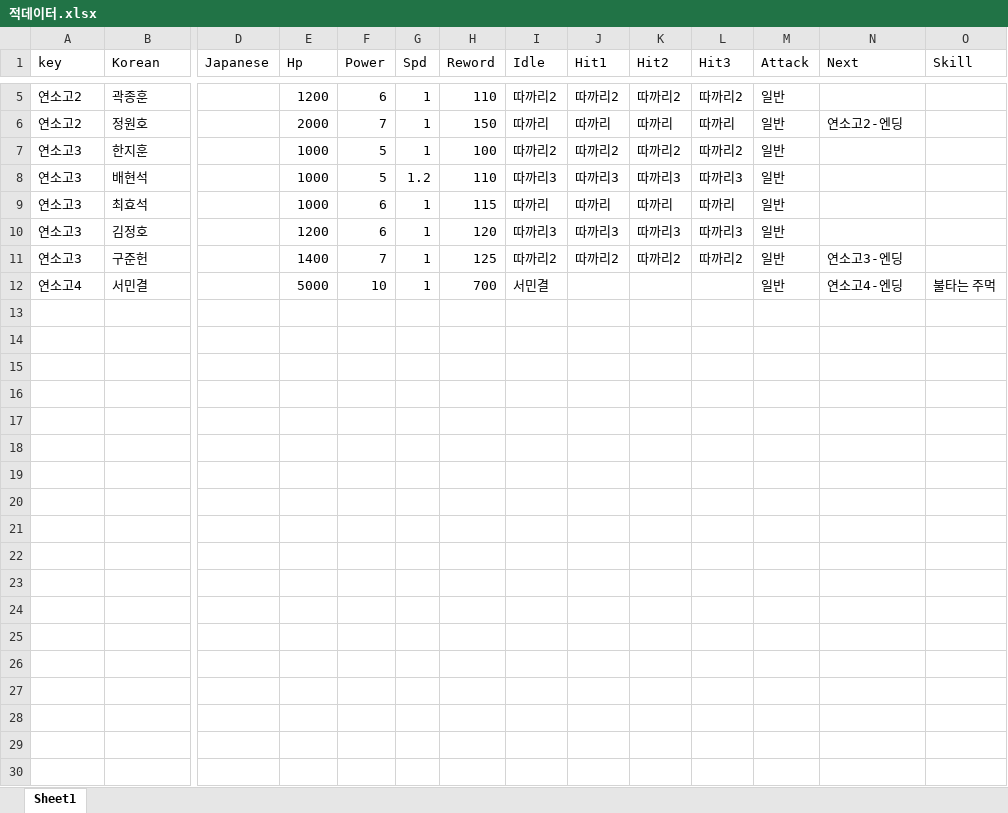
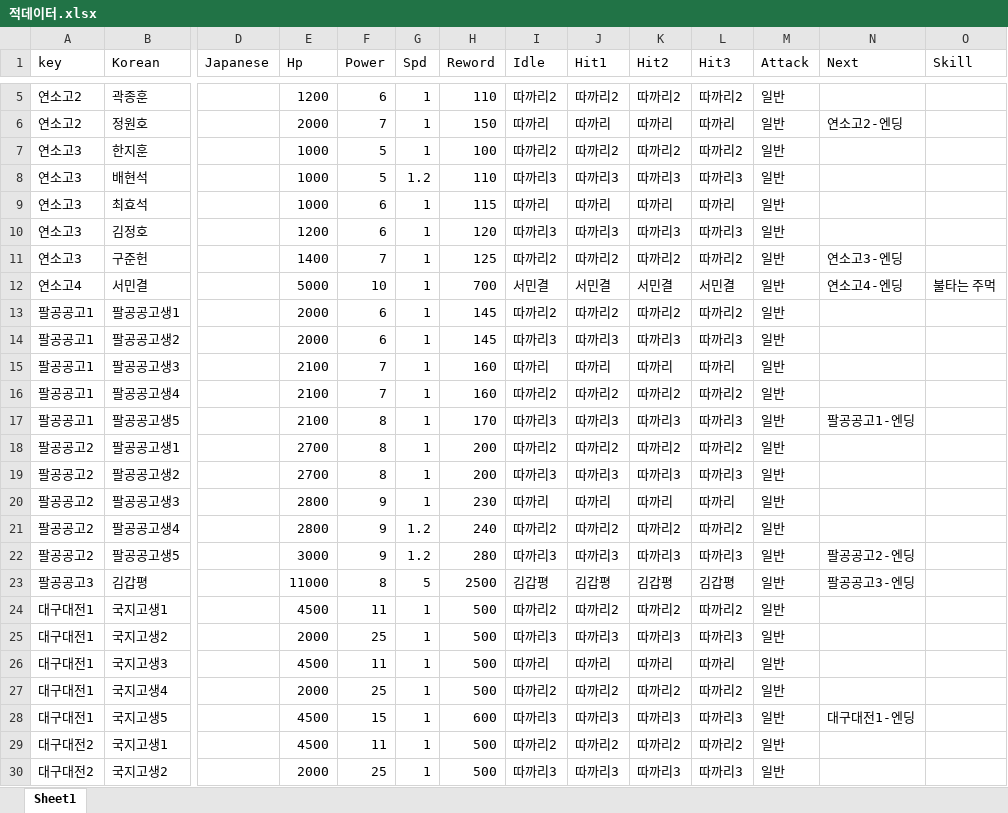
Before and after one commit to gtrash12/nerdgame, an Excel workbook: 적데이터.xlsx, sheet Sheet1, drawn as a sheet; only a part is shown, gaps mark what is left out; values as stored, in another font and other column widths than the file's, no borders; table styles not drawn; rows hold the shown columns only; the diff covers the shown part only; the diff names each change by its address in the sheet, - before the commit and + after, or states it on an @@ line.

```diff
--- a/적데이터.xlsx (sheet Sheet1)
+++ b/적데이터.xlsx (sheet Sheet1)
-J12 (Hit1): (empty)
+J12 (Hit1): 서민결
-K12 (Hit2): (empty)
+K12 (Hit2): 서민결
-L12 (Hit3): (empty)
+L12 (Hit3): 서민결
+row 13: 팔공공고1 | 팔공공고생1 |  | 2000 | 6 | 1 | 145 | 따까리2 | 따까리2 | 따까리2 | 따까리2 | 일반
+row 14: 팔공공고1 | 팔공공고생2 |  | 2000 | 6 | 1 | 145 | 따까리3 | 따까리3 | 따까리3 | 따까리3 | 일반
+row 15: 팔공공고1 | 팔공공고생3 |  | 2100 | 7 | 1 | 160 | 따까리 | 따까리 | 따까리 | 따까리 | 일반
+row 16: 팔공공고1 | 팔공공고생4 |  | 2100 | 7 | 1 | 160 | 따까리2 | 따까리2 | 따까리2 | 따까리2 | 일반
+row 17: 팔공공고1 | 팔공공고생5 |  | 2100 | 8 | 1 | 170 | 따까리3 | 따까리3 | 따까리3 | 따까리3 | 일반 | 팔공공고1-엔딩
+row 18: 팔공공고2 | 팔공공고생1 |  | 2700 | 8 | 1 | 200 | 따까리2 | 따까리2 | 따까리2 | 따까리2 | 일반
+row 19: 팔공공고2 | 팔공공고생2 |  | 2700 | 8 | 1 | 200 | 따까리3 | 따까리3 | 따까리3 | 따까리3 | 일반
+row 20: 팔공공고2 | 팔공공고생3 |  | 2800 | 9 | 1 | 230 | 따까리 | 따까리 | 따까리 | 따까리 | 일반
+row 21: 팔공공고2 | 팔공공고생4 |  | 2800 | 9 | 1.2 | 240 | 따까리2 | 따까리2 | 따까리2 | 따까리2 | 일반
+row 22: 팔공공고2 | 팔공공고생5 |  | 3000 | 9 | 1.2 | 280 | 따까리3 | 따까리3 | 따까리3 | 따까리3 | 일반 | 팔공공고2-엔딩
+row 23: 팔공공고3 | 김갑평 |  | 11000 | 8 | 5 | 2500 | 김갑평 | 김갑평 | 김갑평 | 김갑평 | 일반 | 팔공공고3-엔딩
+row 24: 대구대전1 | 국지고생1 |  | 4500 | 11 | 1 | 500 | 따까리2 | 따까리2 | 따까리2 | 따까리2 | 일반
+row 25: 대구대전1 | 국지고생2 |  | 2000 | 25 | 1 | 500 | 따까리3 | 따까리3 | 따까리3 | 따까리3 | 일반
+row 26: 대구대전1 | 국지고생3 |  | 4500 | 11 | 1 | 500 | 따까리 | 따까리 | 따까리 | 따까리 | 일반
+row 27: 대구대전1 | 국지고생4 |  | 2000 | 25 | 1 | 500 | 따까리2 | 따까리2 | 따까리2 | 따까리2 | 일반
+row 28: 대구대전1 | 국지고생5 |  | 4500 | 15 | 1 | 600 | 따까리3 | 따까리3 | 따까리3 | 따까리3 | 일반 | 대구대전1-엔딩
+row 29: 대구대전2 | 국지고생1 |  | 4500 | 11 | 1 | 500 | 따까리2 | 따까리2 | 따까리2 | 따까리2 | 일반
+row 30: 대구대전2 | 국지고생2 |  | 2000 | 25 | 1 | 500 | 따까리3 | 따까리3 | 따까리3 | 따까리3 | 일반
```
Also changed, not shown: 11 added rows elsewhere in this sheet, 이벤트대사스크립트.xlsx, 10 other files.
